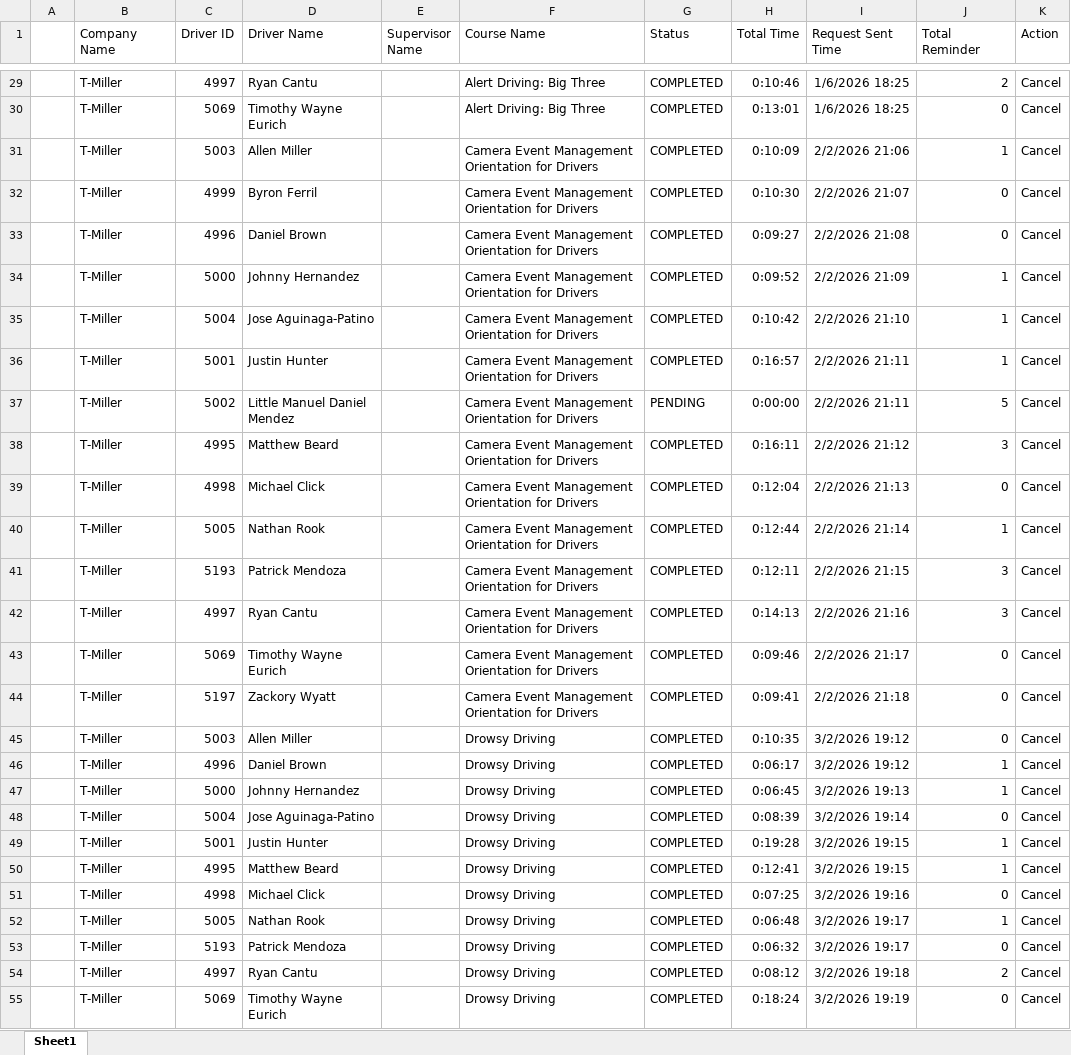
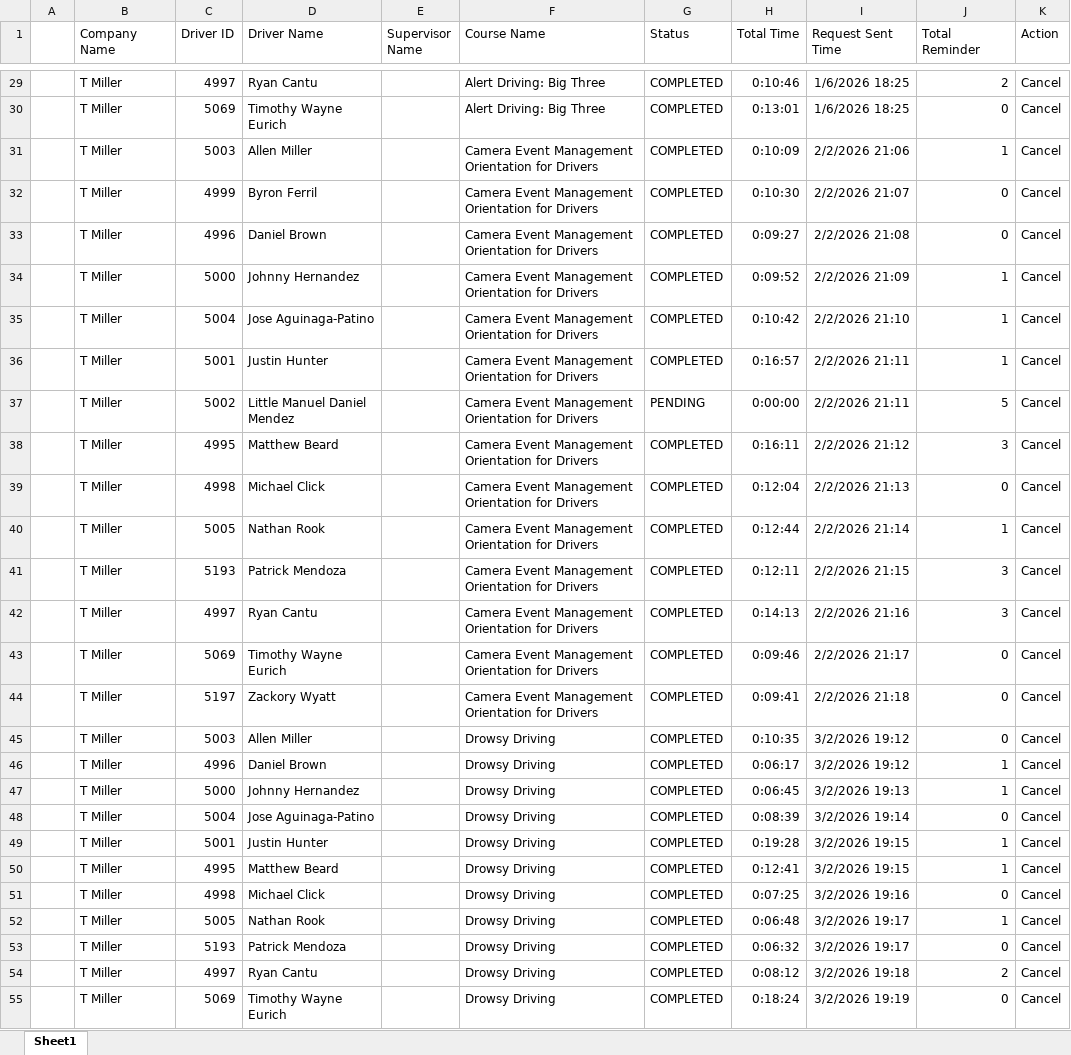
Before and after one commit to jmullins-DEN/t-miller, an Excel workbook: training.xlsx, sheet Sheet1, drawn as a sheet; only a part is shown, gaps mark what is left out; values as stored, in another font and other column widths than the file's, no borders; the diff covers the shown part only; the diff names each change by its address in the sheet, - before the commit and + after, or states it on an @@ line.

```diff
--- a/training.xlsx (sheet Sheet1)
+++ b/training.xlsx (sheet Sheet1)
-B29:B55 (Company Name): T-Miller
+B29:B55 (Company Name): T Miller
```
Also changed, not shown: 23 edited cells elsewhere in this sheet, camera_events.xlsx.
